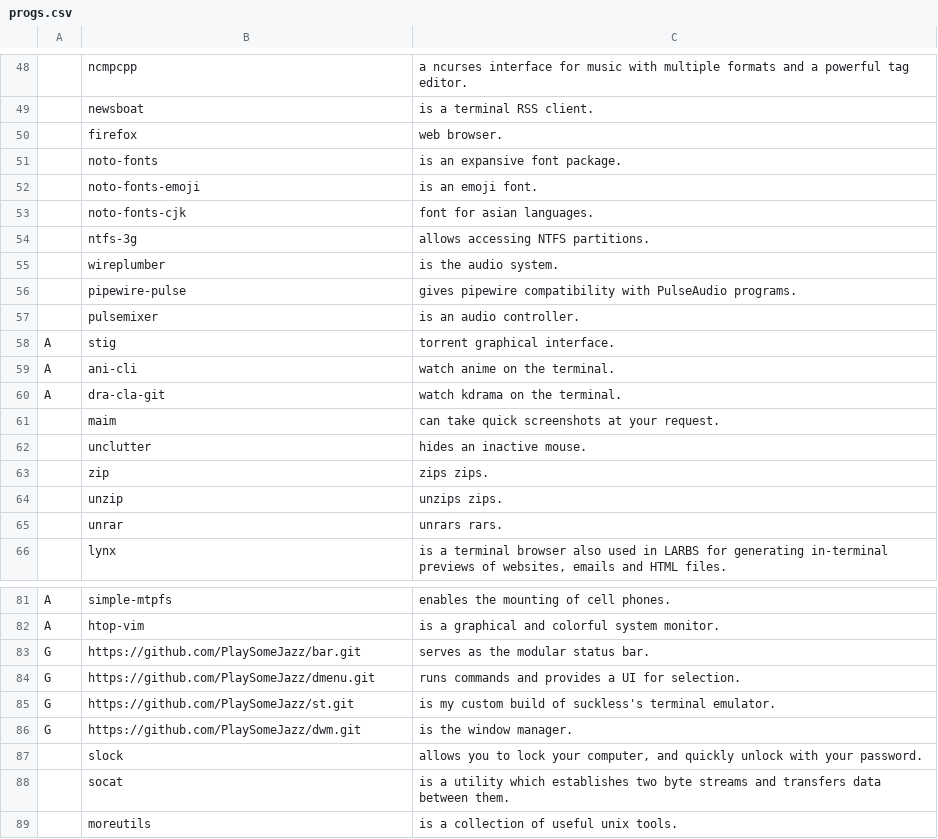
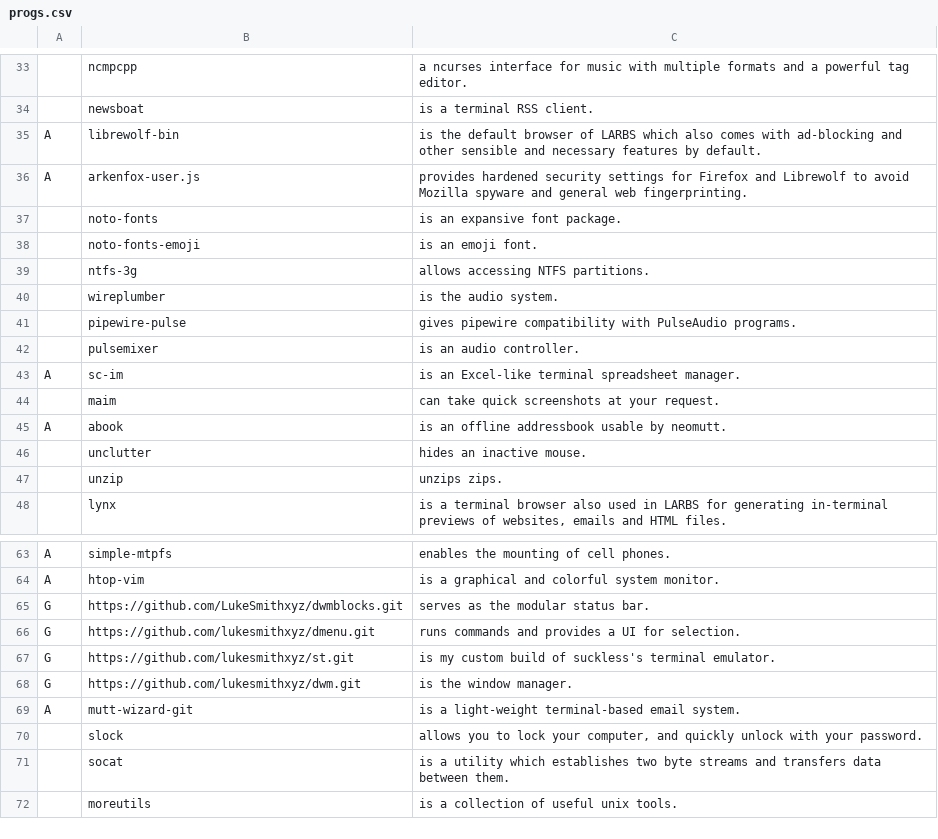
Before and after one commit to PlaySomeJazz/coffee, a CSV file: static/progs.csv, drawn as a sheet; only a part is shown, gaps mark what is left out; removed rows and columns are numbered as before the commit, all else as after; the diff covers the shown part only; the diff names each change by its address in the sheet, - before the commit and + after, or states it on an @@ line.

```diff
--- a/static/progs.csv
+++ b/static/progs.csv
-row 50:  | firefox | web browser.
+row 35: A | librewolf-bin | is the default browser of LARBS which also comes with ad-blocking and other sensible and necessary features by default.
+row 36: A | arkenfox-user.js | provides hardened security settings for Firefox and Librewolf to avoid Mozilla spyware and general web fingerprinting.
-row 53:  | noto-fonts-cjk | font for asian languages.
-row 58: A | stig | torrent graphical interface.
-row 59: A | ani-cli | watch anime on the terminal.
-row 60: A | dra-cla-git | watch kdrama on the terminal.
+row 43: A | sc-im | is an Excel-like terminal spreadsheet manager.
+row 45: A | abook | is an offline addressbook usable by neomutt.
-row 63:  | zip | zips zips.
-row 65:  | unrar | unrars rars.
-B65: https://github.com/PlaySomeJazz/bar.git
+B65: https://github.com/LukeSmithxyz/dwmblocks.git
-B66: https://github.com/PlaySomeJazz/dmenu.git
+B66: https://github.com/lukesmithxyz/dmenu.git
-B67: https://github.com/PlaySomeJazz/st.git
+B67: https://github.com/lukesmithxyz/st.git
-B68: https://github.com/PlaySomeJazz/dwm.git
+B68: https://github.com/lukesmithxyz/dwm.git
+row 69: A | mutt-wizard-git | is a light-weight terminal-based email system.
```
Also changed, not shown: 1 added row, 16 removed rows and 2 edited cells elsewhere in this file, 1 other file.
